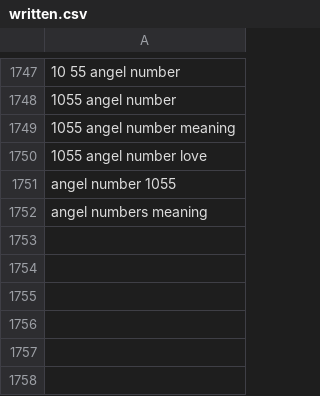
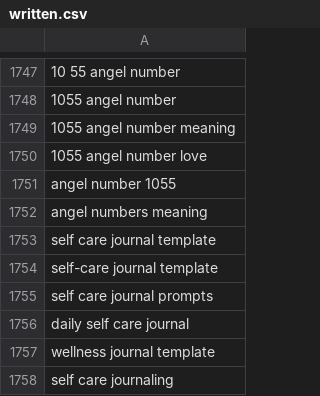
Before and after one commit to charliesheep7/demiwebsite, a CSV file: .claude/skills/demimanifest-blog-writer/written.csv, drawn as a sheet; only a part is shown, gaps mark what is left out.

```diff
--- a/.claude/skills/demimanifest-blog-writer/written.csv
+++ b/.claude/skills/demimanifest-blog-writer/written.csv
@@ -1752 +1752,7 @@ angel number 1055
 angel numbers meaning
+self care journal template
+self-care journal template
+self care journal prompts
+daily self care journal
+wellness journal template
+self care journaling
```
Also changed, not shown: 2 other files.
